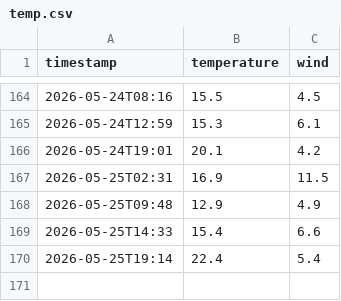
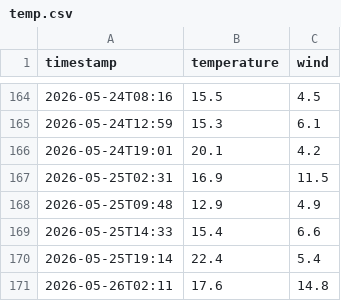
Before and after one commit to nattapongsindhu/la-weather-automet, a CSV file: temp.csv, drawn as a sheet; only a part is shown, gaps mark what is left out.

Commit message:
data: 17.6°C wind 14.8km/h [OK]

```diff
--- a/temp.csv
+++ b/temp.csv
@@ -170 +170,2 @@ timestamp,temperature,wind
 2026-05-25T19:14,22.4,5.4
+2026-05-26T02:11,17.6,14.8
```
Also changed, not shown: 4 other files.
